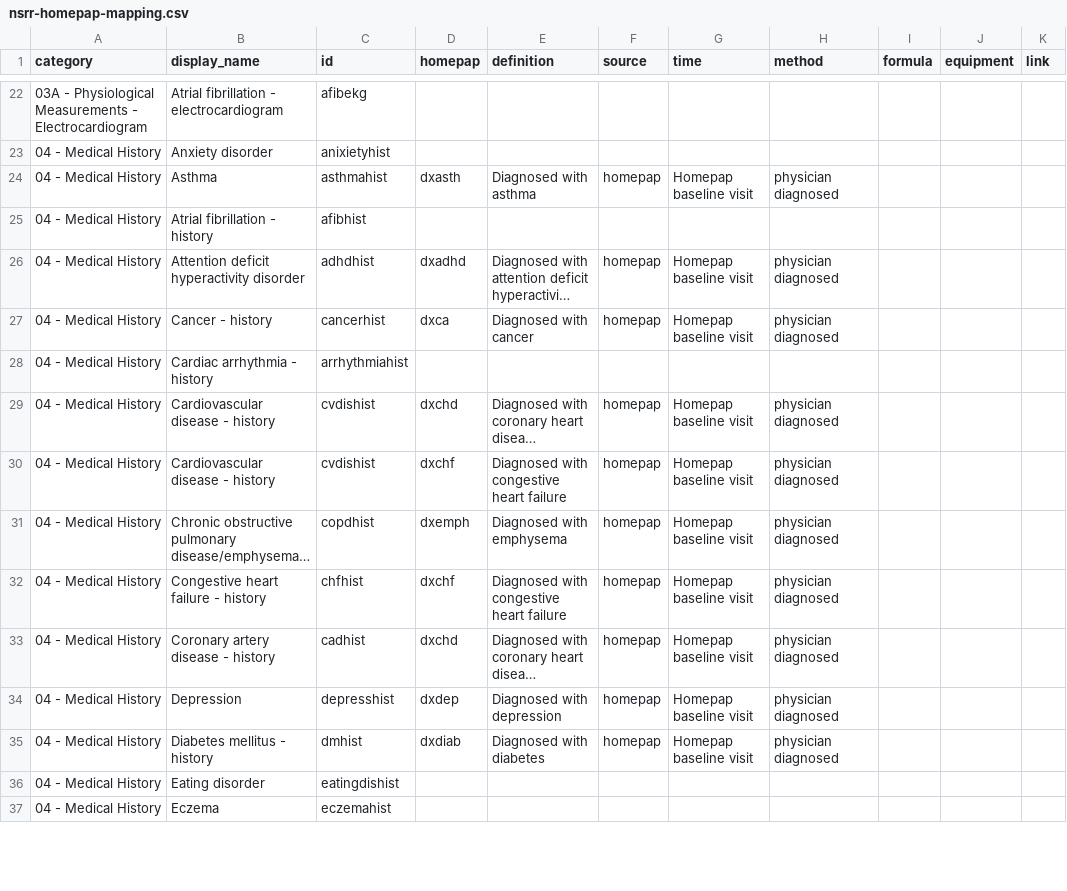
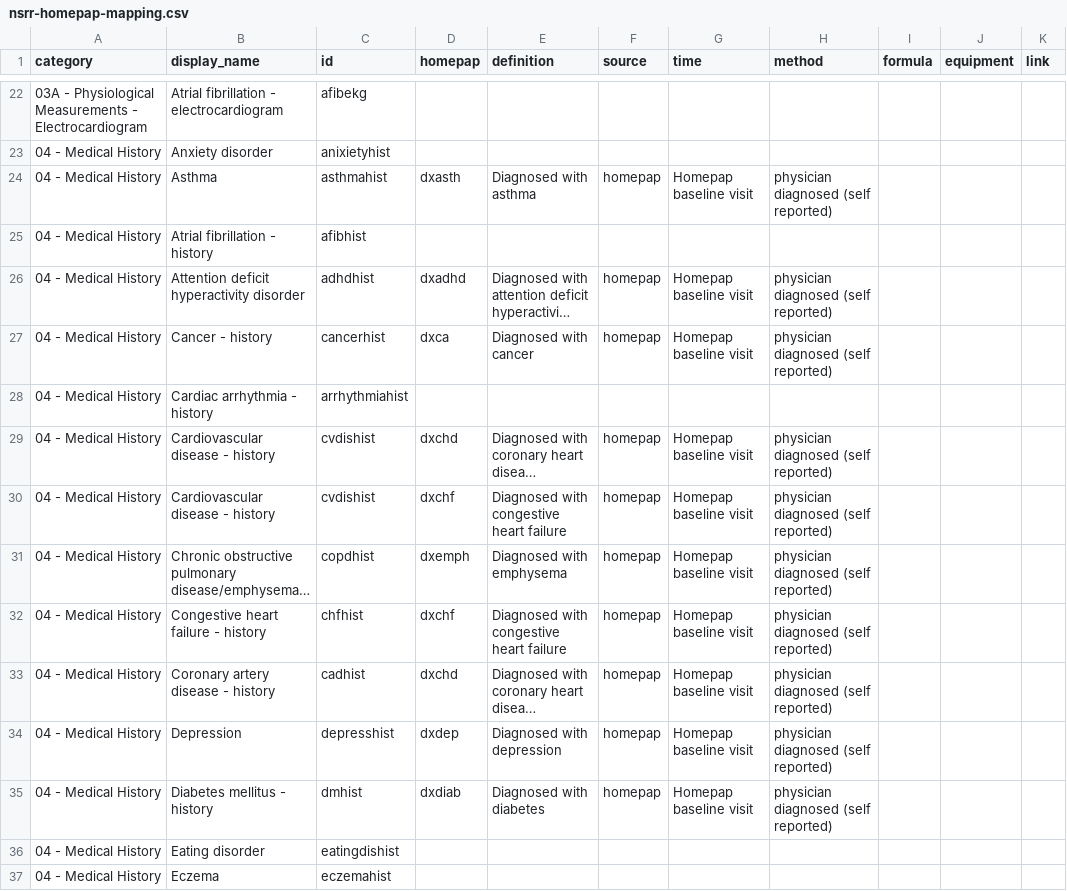
Before and after one commit to licongcui/nsrr-cross-cohort-mapping, a CSV file: mappings/nsrr-homepap-mapping.csv, drawn as a sheet; only a part is shown, gaps mark what is left out; long unchanged cells end in …; the diff covers the shown part only; the diff names each change by its address in the sheet, - before the commit and + after, or states it on an @@ line.

```diff
--- a/mappings/nsrr-homepap-mapping.csv
+++ b/mappings/nsrr-homepap-mapping.csv
-H24 (method): physician diagnosed
+H24 (method): physician diagnosed (self reported)
-H26:H27 (method): physician diagnosed
+H26:H27 (method): physician diagnosed (self reported)
-H29:H35 (method): physician diagnosed
+H29:H35 (method): physician diagnosed (self reported)
```
Also changed, not shown: 28 edited cells elsewhere in this file.
